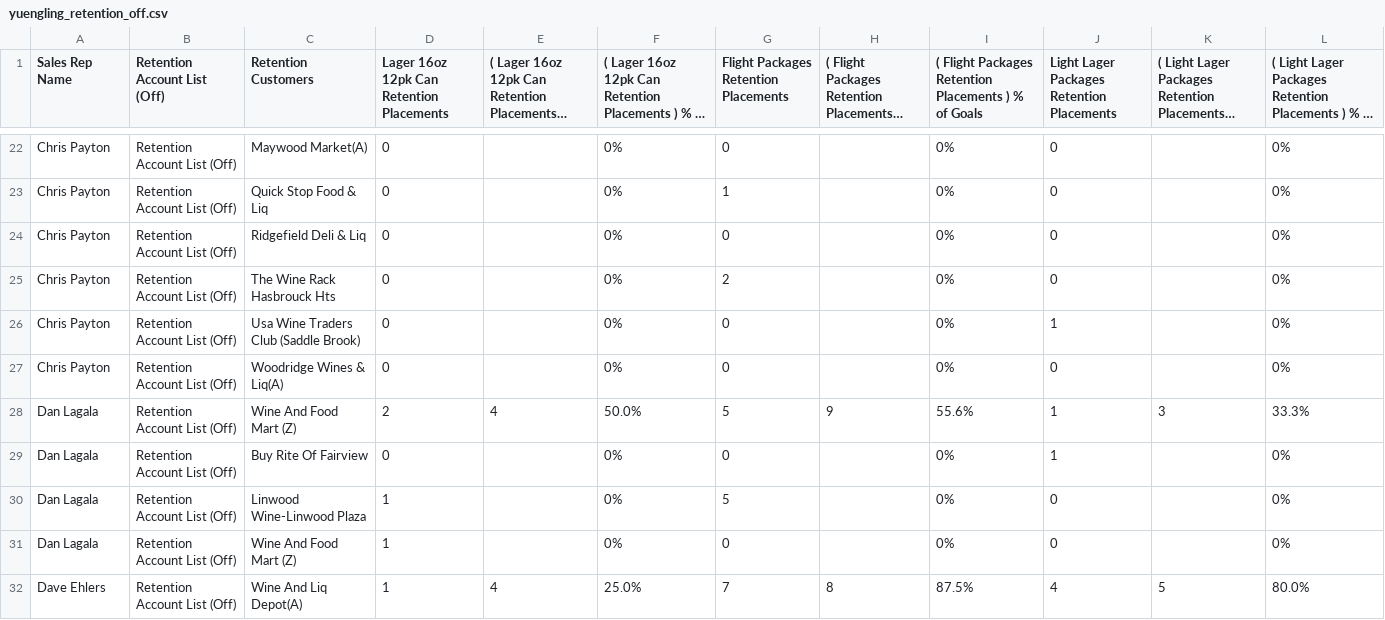
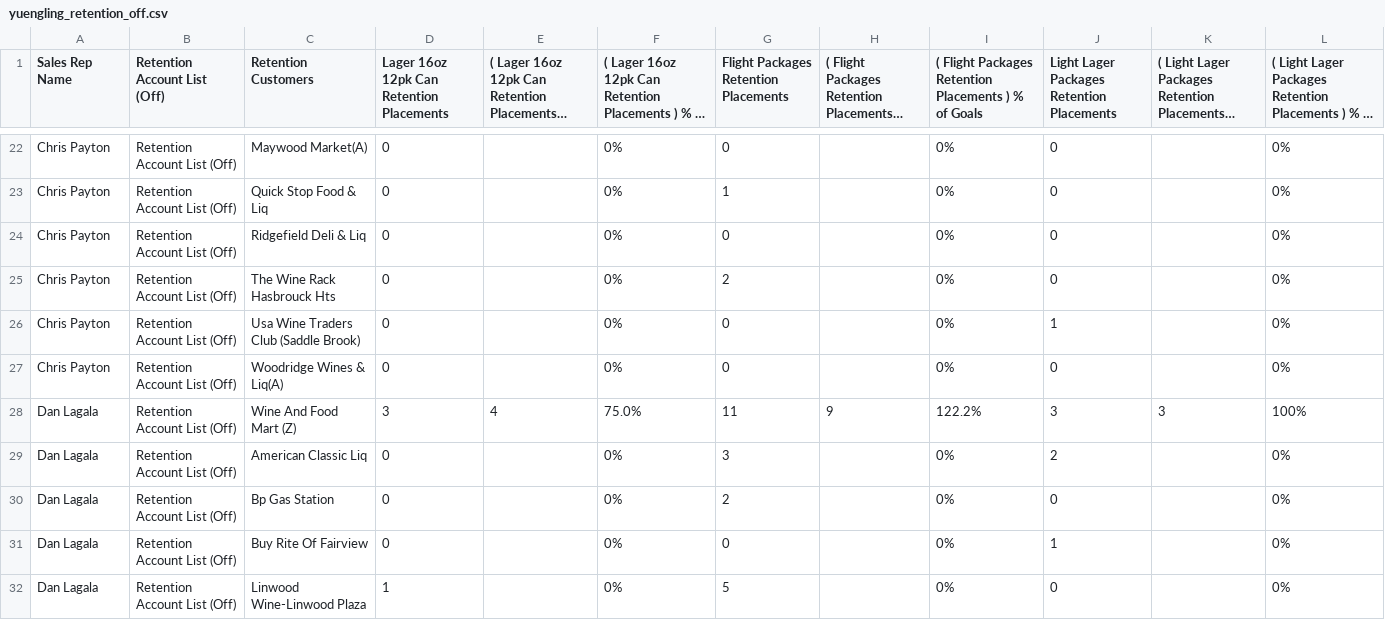
Before and after one commit to gavinsharkey5/Kohler-Dist-Master-Dashboard, a CSV file: incentive-tracking/data/yuengling_retention_off.csv, drawn as a sheet; only a part is shown, gaps mark what is left out; the shorter side is filled out with more unchanged rows; long unchanged cells end in …; the diff covers the shown part only.

```diff
--- a/incentive-tracking/data/yuengling_retention_off.csv
+++ b/incentive-tracking/data/yuengling_retention_off.csv
@@ -27,3 +27,5 @@ Chris Payton,Retention Account List (Off),Usa Wine Traders Club (Saddle Brook),0
 Chris Payton,Retention Account List (Off),Woodridge Wines & Liq(A),0,,0%,0,,0%,0,,0%
-Dan Lagala,Retention Account List (Off),Wine And Food Mart (Z),2,4,50.0%,5,9,55.6%,1,3,33.3%
+Dan Lagala,Retention Account List (Off),Wine And Food Mart (Z),3,4,75.0%,11,9,122.2%,3,3,100%
+Dan Lagala,Retention Account List (Off),American Classic Liq,0,,0%,3,,0%,2,,0%
+Dan Lagala,Retention Account List (Off),Bp Gas Station,0,,0%,2,,0%,0,,0%
 Dan Lagala,Retention Account List (Off),Buy Rite Of Fairview,0,,0%,0,,0%,1,,0%
```
Also changed, not shown: 1 added row and 18 edited cells elsewhere in this file, incentive-tracking/data/yuengling_retention_draft_on.csv, 1 other file.
